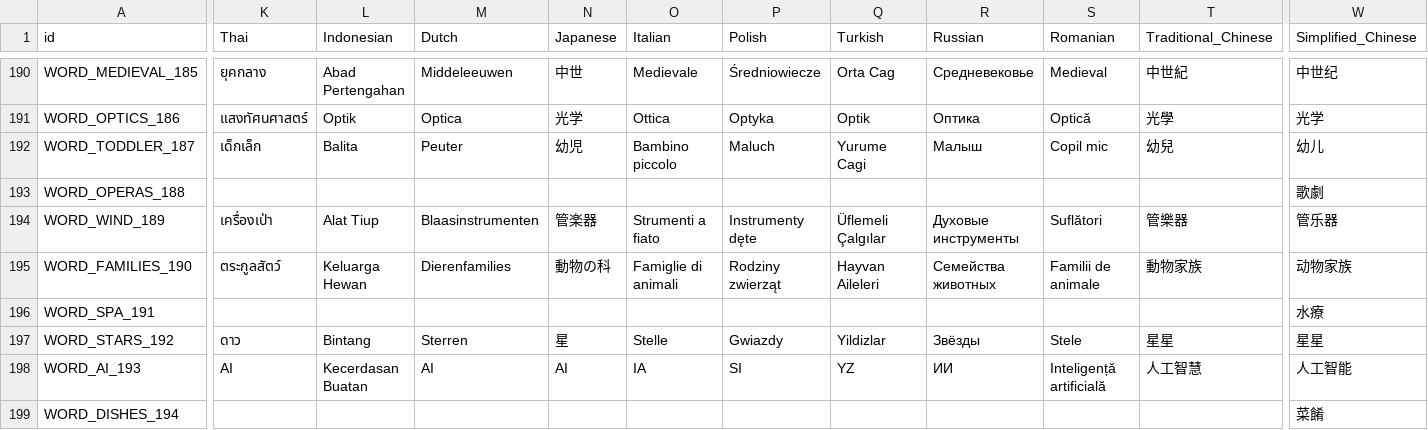
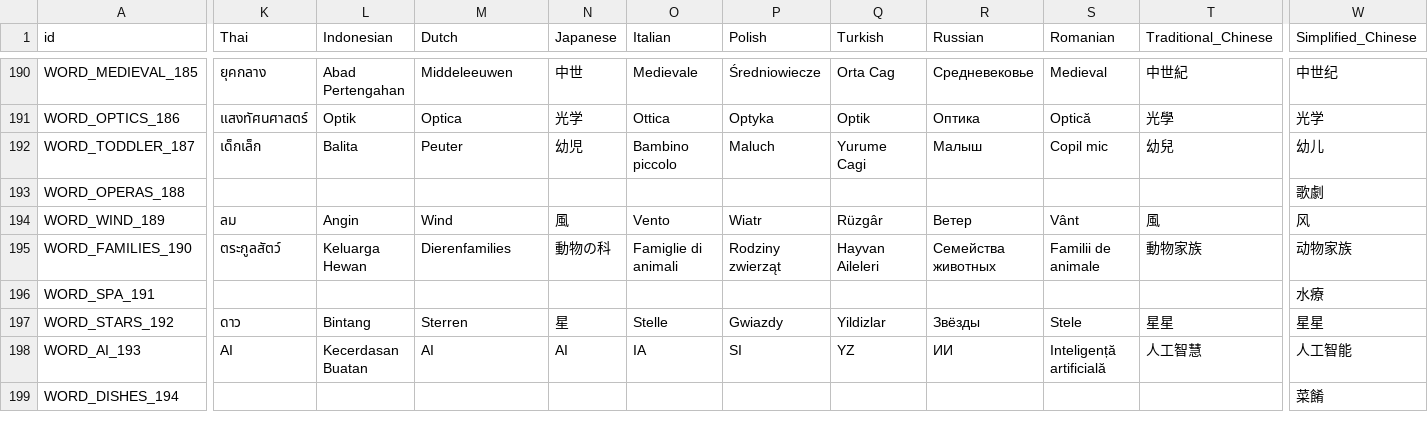
Before and after one commit to snake0707/solitaire-tile-bingo-tripeaks-timelimit, a CSV file: config/sort_game_category_card_config.csv, drawn as a sheet; only a part is shown, gaps mark what is left out; the diff names each change by its address in the sheet, - before the commit and + after, or states it on an @@ line.

```diff
--- a/config/sort_game_category_card_config.csv
+++ b/config/sort_game_category_card_config.csv
-K194 (Thai): เครื่องเป่า
+K194 (Thai): ลม
-L194 (Indonesian): Alat Tiup
+L194 (Indonesian): Angin
-M194 (Dutch): Blaasinstrumenten
+M194 (Dutch): Wind
-N194 (Japanese): 管楽器
+N194 (Japanese): 風
-O194 (Italian): Strumenti a fiato
+O194 (Italian): Vento
-P194 (Polish): Instrumenty dęte
+P194 (Polish): Wiatr
-Q194 (Turkish): Üflemeli Çalgılar
+Q194 (Turkish): Rüzgâr
-R194 (Russian): Духовые инструменты
+R194 (Russian): Ветер
-S194 (Romanian): Suflători
+S194 (Romanian): Vânt
-T194 (Traditional_Chinese): 管樂器
+T194 (Traditional_Chinese): 風
-W194 (Simplified_Chinese): 管乐器
+W194 (Simplified_Chinese): 风
```
Also changed, not shown: 2 other files.
